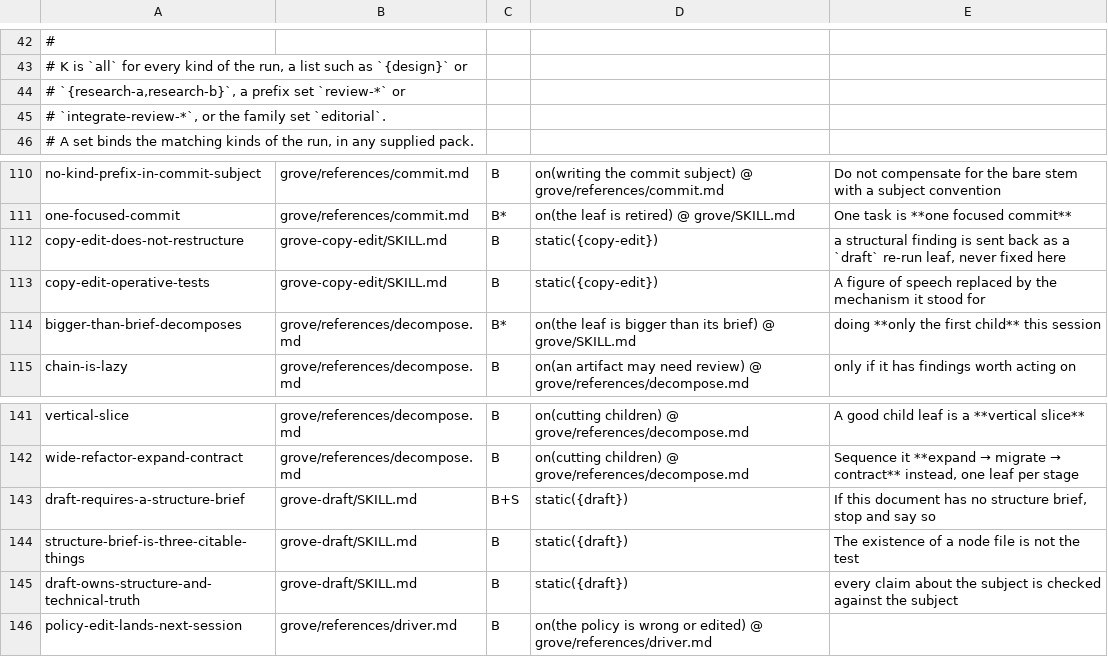
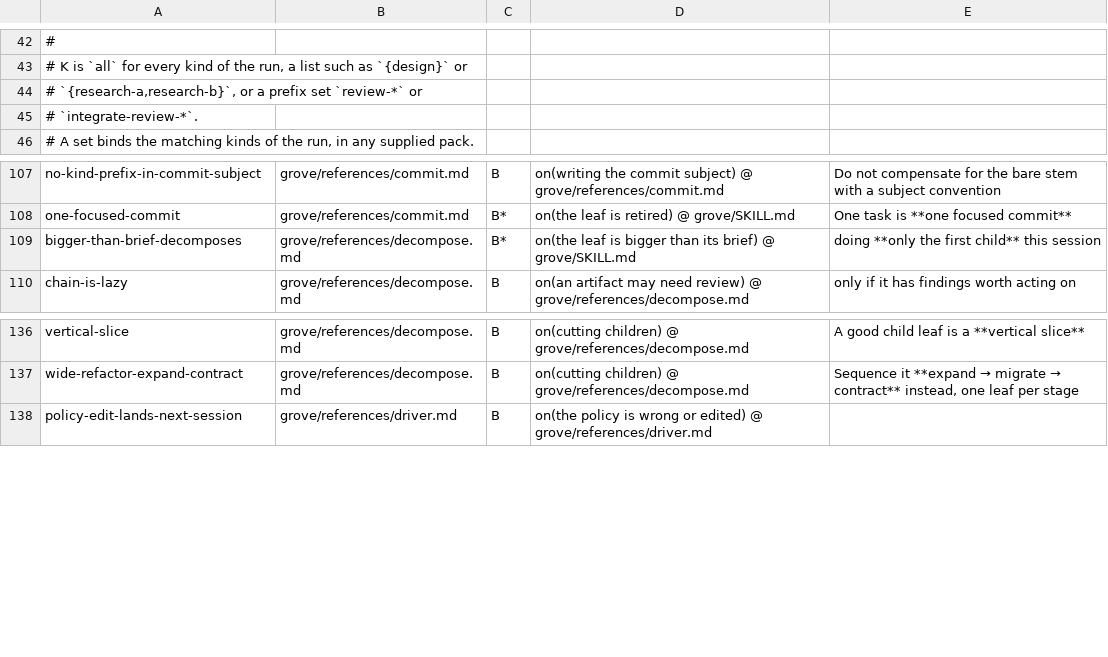
Before and after one commit to Linkuistics/grove, a TSV file: plugins/grove/conformance/rules.tsv, drawn as a sheet; only a part is shown, gaps mark what is left out; the diff covers the shown part only.

```diff
--- a/plugins/grove/conformance/rules.tsv
+++ b/plugins/grove/conformance/rules.tsv
@@ -43,4 +43,4 @@
 #           K is `all` for every kind of the run, a list such as `{design}` or
-#           `{research-a,research-b}`, a prefix set `review-*` or
-#           `integrate-review-*`, or the family set `editorial`.
+#           `{research-a,research-b}`, or a prefix set `review-*` or
+#           `integrate-review-*`.
 #           A set binds the matching kinds of the run, in any supplied pack.
@@ -111,4 +108,2 @@ no-kind-prefix-in-commit-subject	grove/references/commit.md	B	on(writing the com
 one-focused-commit	grove/references/commit.md	B*	on(the leaf is retired) @ grove/SKILL.md	One task is **one focused commit**
-copy-edit-does-not-restructure	grove-copy-edit/SKILL.md	B	static({copy-edit})	a structural finding is sent back as a `draft` re-run leaf, never fixed here
-copy-edit-operative-tests	grove-copy-edit/SKILL.md	B	static({copy-edit})	A figure of speech replaced by the mechanism it stood for
 bigger-than-brief-decomposes	grove/references/decompose.md	B*	on(the leaf is bigger than its brief) @ grove/SKILL.md	doing **only the first child** this session
@@ -142,5 +137,2 @@ vertical-slice	grove/references/decompose.md	B	on(cutting children) @ grove/refe
 wide-refactor-expand-contract	grove/references/decompose.md	B	on(cutting children) @ grove/references/decompose.md	Sequence it **expand → migrate → contract** instead, one leaf per stage
-draft-requires-a-structure-brief	grove-draft/SKILL.md	B+S	static({draft})	If this document has no structure brief, stop and say so
-structure-brief-is-three-citable-things	grove-draft/SKILL.md	B	static({draft})	The existence of a node file is not the test
-draft-owns-structure-and-technical-truth	grove-draft/SKILL.md	B	static({draft})	every claim about the subject is checked against the subject
 policy-edit-lands-next-session	grove/references/driver.md	B	on(the policy is wrong or edited) @ grove/references/driver.md	
```
Also changed, not shown: 18 removed rows elsewhere in this file, 21 other files.
